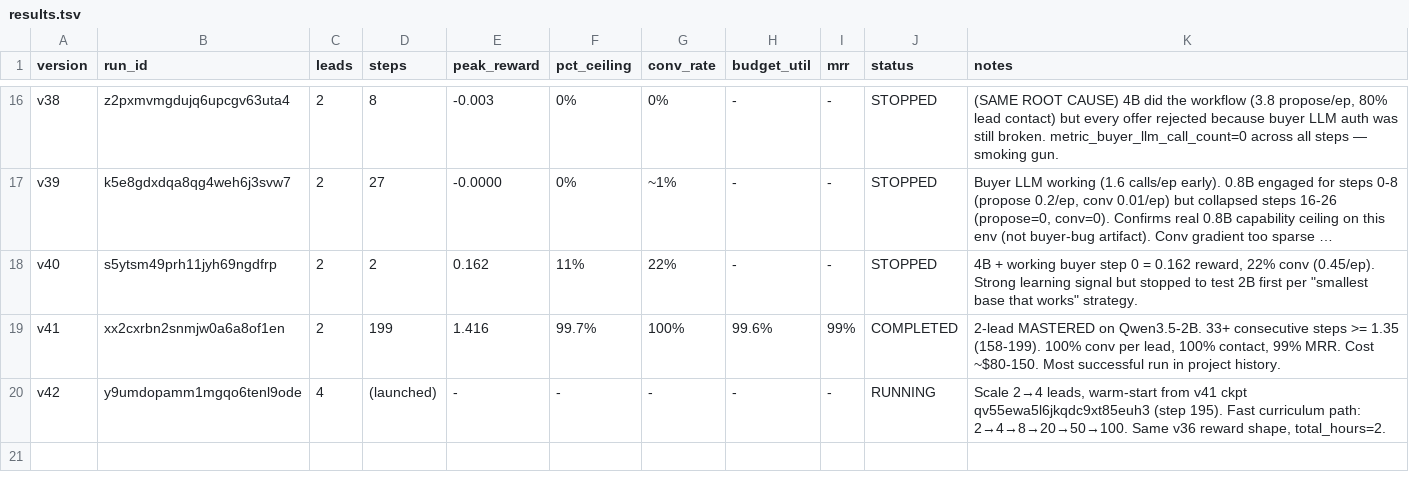
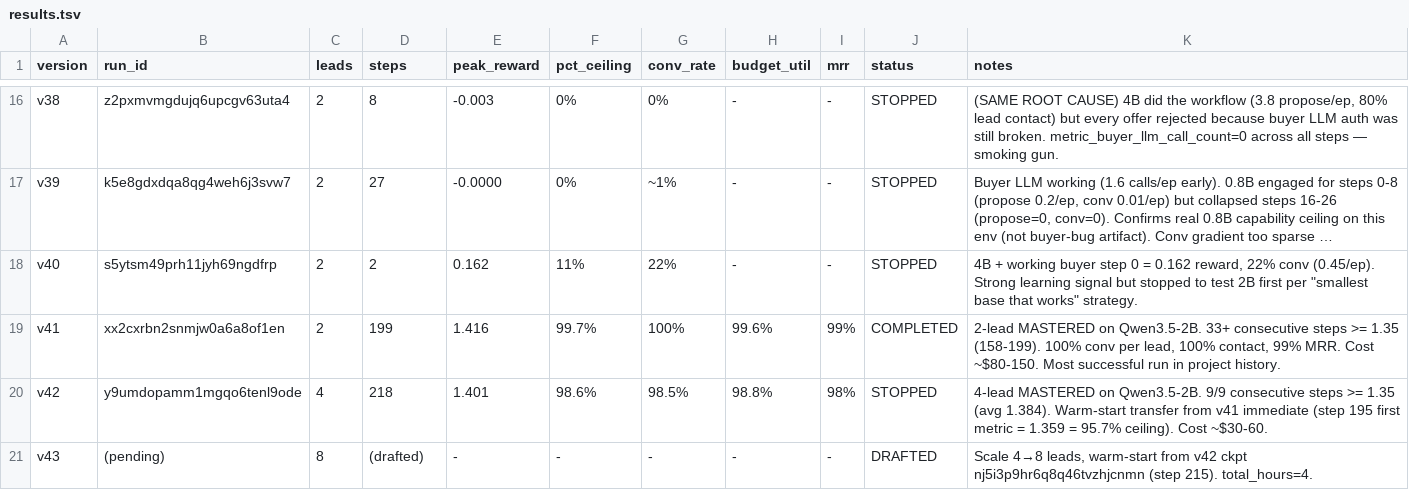
Before and after one commit to Hamza-Mos/salesbench-prime, a TSV file: results.tsv, drawn as a sheet; only a part is shown, gaps mark what is left out; long unchanged cells end in ….

```diff
--- a/results.tsv
+++ b/results.tsv
@@ -19,2 +19,3 @@ v40	s5ytsm49prh11jyh69ngdfrp	2	2	0.162	11%	22%	-	-	STOPPED	4B + working buyer st
 v41	xx2cxrbn2snmjw0a6a8of1en	2	199	1.416	99.7%	100%	99.6%	99%	COMPLETED	2-lead MASTERED on Qwen3.5-2B. 33+ consecutive steps >= 1.35 (158-199). 100% conv per lead, 100% contact, 99% MRR. Cost ~$80-150. Most successful run in project history.
-v42	y9umdopamm1mgqo6tenl9ode	4	(launched)	-	-	-	-	-	RUNNING	Scale 2→4 leads, warm-start from v41 ckpt qv55ewa5l6jkqdc9xt85euh3 (step 195). Fast curriculum path: 2→4→8→20→50→100. Same v36 reward shape, total_hours=2.
+v42	y9umdopamm1mgqo6tenl9ode	4	218	1.401	98.6%	98.5%	98.8%	98%	STOPPED	4-lead MASTERED on Qwen3.5-2B. 9/9 consecutive steps >= 1.35 (avg 1.384). Warm-start transfer from v41 immediate (step 195 first metric = 1.359 = 95.7% ceiling). Cost ~$30-60.
+v43	(pending)	8	(drafted)	-	-	-	-	-	DRAFTED	Scale 4→8 leads, warm-start from v42 ckpt nj5i3p9hr6q8q46tvzhjcnmn (step 215). total_hours=4.
```
Also changed, not shown: 1 other file.
